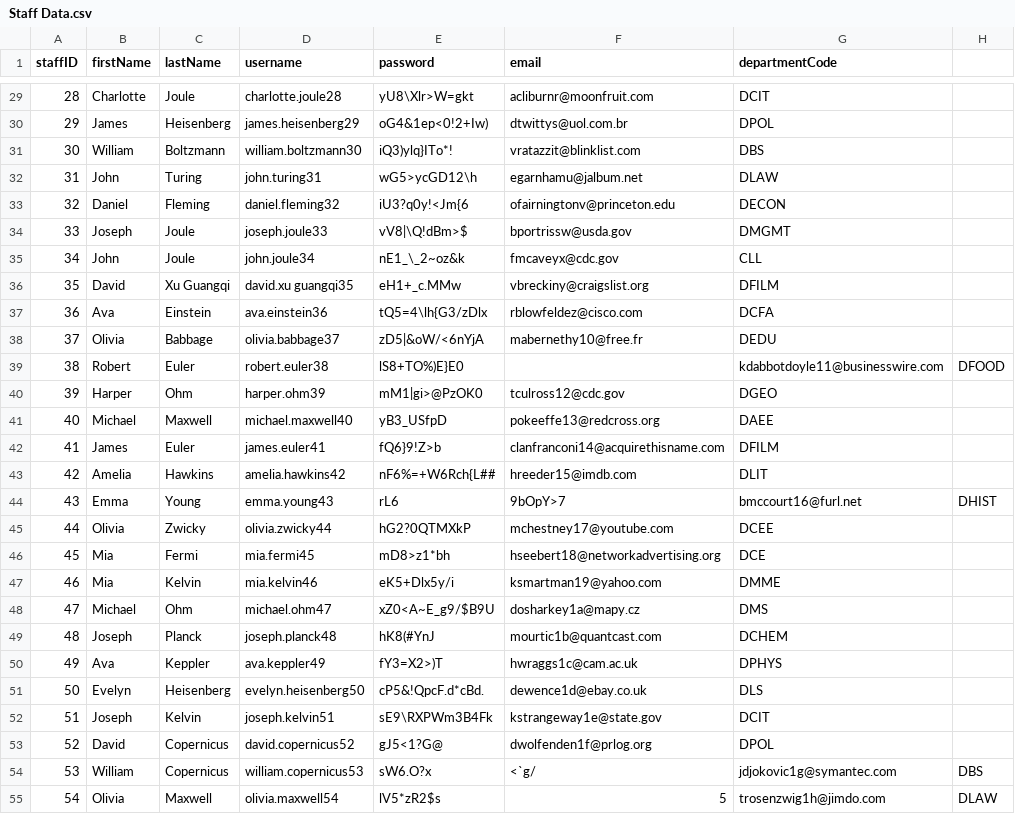
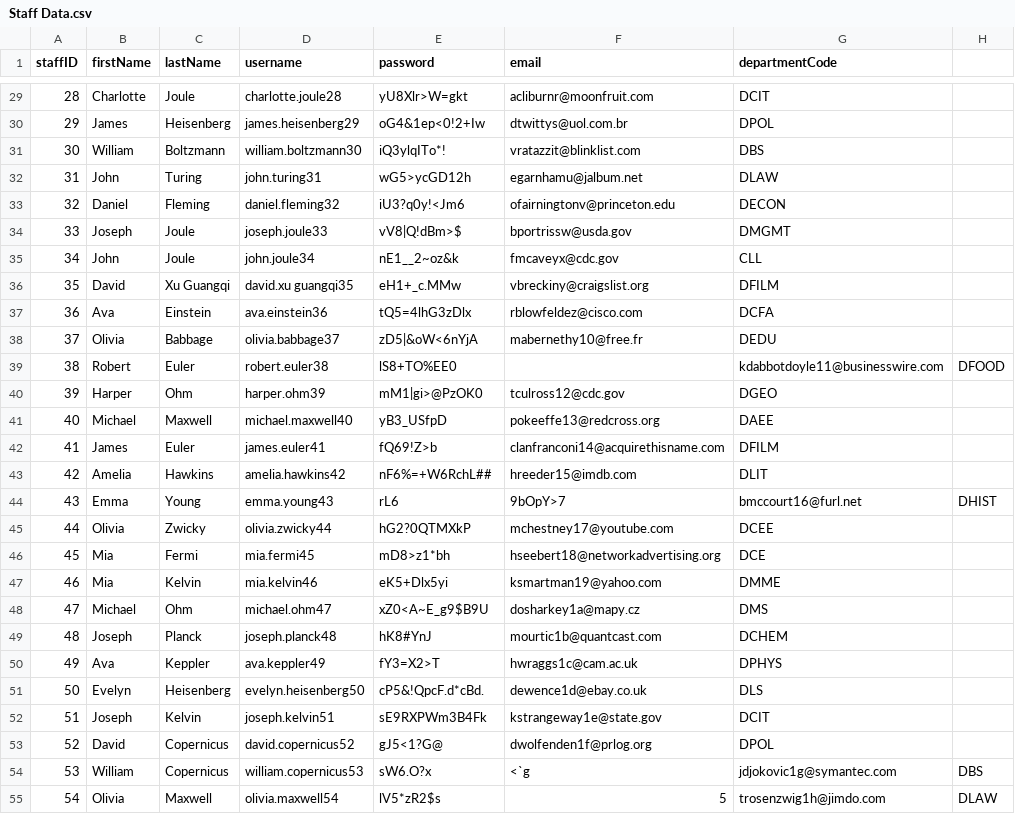
Before and after one commit to CASH-App1/MyAdvisorApp-Backend, a CSV file: Mock Data/Staff Data.csv, drawn as a sheet; only a part is shown, gaps mark what is left out; the diff covers the shown part only.

```diff
--- a/Mock Data/Staff Data.csv
+++ b/Mock Data/Staff Data.csv
@@ -29,16 +29,16 @@ staffID,firstName,lastName,username,password,email,departmentCode
-28,Charlotte,Joule,charlotte.joule28,yU8\Xlr>W=gkt,acliburnr@moonfruit.com,DCIT
-29,James,Heisenberg,james.heisenberg29,oG4&1ep<0!2+Iw),dtwittys@uol.com.br,DPOL
-30,William,Boltzmann,william.boltzmann30,iQ3)ylq}ITo*!,vratazzit@blinklist.com,DBS
-31,John,Turing,john.turing31,wG5>ycGD12\h,egarnhamu@jalbum.net,DLAW
-32,Daniel,Fleming,daniel.fleming32,iU3?q0y!<Jm{6,ofairningtonv@princeton.edu,DECON
-33,Joseph,Joule,joseph.joule33,vV8|\Q!dBm>$,bportrissw@usda.gov,DMGMT
-34,John,Joule,john.joule34,nE1_\_2~oz&k,fmcaveyx@cdc.gov,CLL
+28,Charlotte,Joule,charlotte.joule28,yU8Xlr>W=gkt,acliburnr@moonfruit.com,DCIT
+29,James,Heisenberg,james.heisenberg29,oG4&1ep<0!2+Iw,dtwittys@uol.com.br,DPOL
+30,William,Boltzmann,william.boltzmann30,iQ3ylqITo*!,vratazzit@blinklist.com,DBS
+31,John,Turing,john.turing31,wG5>ycGD12h,egarnhamu@jalbum.net,DLAW
+32,Daniel,Fleming,daniel.fleming32,iU3?q0y!<Jm6,ofairningtonv@princeton.edu,DECON
+33,Joseph,Joule,joseph.joule33,vV8|Q!dBm>$,bportrissw@usda.gov,DMGMT
+34,John,Joule,john.joule34,nE1__2~oz&k,fmcaveyx@cdc.gov,CLL
 35,David,Xu Guangqi,david.xu guangqi35,eH1+_c.MMw,vbreckiny@craigslist.org,DFILM
-36,Ava,Einstein,ava.einstein36,tQ5=4\lh{G3/zDlx,rblowfeldez@cisco.com,DCFA
-37,Olivia,Babbage,olivia.babbage37,zD5|&oW/<6nYjA,mabernethy10@free.fr,DEDU
-38,Robert,Euler,robert.euler38,lS8+TO%)E}E0,,kdabbotdoyle11@businesswire.com,DFOOD
+36,Ava,Einstein,ava.einstein36,tQ5=4lhG3zDlx,rblowfeldez@cisco.com,DCFA
+37,Olivia,Babbage,olivia.babbage37,zD5|&oW<6nYjA,mabernethy10@free.fr,DEDU
+38,Robert,Euler,robert.euler38,lS8+TO%EE0,,kdabbotdoyle11@businesswire.com,DFOOD
 39,Harper,Ohm,harper.ohm39,mM1|gi>@PzOK0,tculross12@cdc.gov,DGEO
 40,Michael,Maxwell,michael.maxwell40,yB3_USfpD,pokeeffe13@redcross.org,DAEE
-41,James,Euler,james.euler41,fQ6}9!Z>b,clanfranconi14@acquirethisname.com,DFILM
-42,Amelia,Hawkins,amelia.hawkins42,nF6%=+W6Rch{L##,hreeder15@imdb.com,DLIT
+41,James,Euler,james.euler41,fQ69!Z>b,clanfranconi14@acquirethisname.com,DFILM
+42,Amelia,Hawkins,amelia.hawkins42,nF6%=+W6RchL##,hreeder15@imdb.com,DLIT
 43,Emma,Young,emma.young43,rL6,9bOpY>7,bmccourt16@furl.net,DHIST
@@ -46,10 +46,10 @@ staffID,firstName,lastName,username,password,email,departmentCode
 45,Mia,Fermi,mia.fermi45,mD8>z1*bh,hseebert18@networkadvertising.org,DCE
-46,Mia,Kelvin,mia.kelvin46,eK5+Dlx5y/i,ksmartman19@yahoo.com,DMME
-47,Michael,Ohm,michael.ohm47,xZ0<A~E_g9/$B9U,dosharkey1a@mapy.cz,DMS
-48,Joseph,Planck,joseph.planck48,hK8(#YnJ,mourtic1b@quantcast.com,DCHEM
-49,Ava,Keppler,ava.keppler49,fY3=X2>)T,hwraggs1c@cam.ac.uk,DPHYS
+46,Mia,Kelvin,mia.kelvin46,eK5+Dlx5yi,ksmartman19@yahoo.com,DMME
+47,Michael,Ohm,michael.ohm47,xZ0<A~E_g9$B9U,dosharkey1a@mapy.cz,DMS
+48,Joseph,Planck,joseph.planck48,hK8#YnJ,mourtic1b@quantcast.com,DCHEM
+49,Ava,Keppler,ava.keppler49,fY3=X2>T,hwraggs1c@cam.ac.uk,DPHYS
 50,Evelyn,Heisenberg,evelyn.heisenberg50,cP5&!QpcF.d*cBd.,dewence1d@ebay.co.uk,DLS
-51,Joseph,Kelvin,joseph.kelvin51,sE9\RXPWm3B4Fk,kstrangeway1e@state.gov,DCIT
+51,Joseph,Kelvin,joseph.kelvin51,sE9RXPWm3B4Fk,kstrangeway1e@state.gov,DCIT
 52,David,Copernicus,david.copernicus52,gJ5<1?G@,dwolfenden1f@prlog.org,DPOL
-53,William,Copernicus,william.copernicus53,sW6.O?x,<`g/,jdjokovic1g@symantec.com,DBS
+53,William,Copernicus,william.copernicus53,sW6.O?x,<`g,jdjokovic1g@symantec.com,DBS
 54,Olivia,Maxwell,olivia.maxwell54,lV5*zR2$s,5,trosenzwig1h@jimdo.com,DLAW
```
Also changed, not shown: 43 edited cells elsewhere in this file, Mock Data/Student Data.csv, 32 other files.
